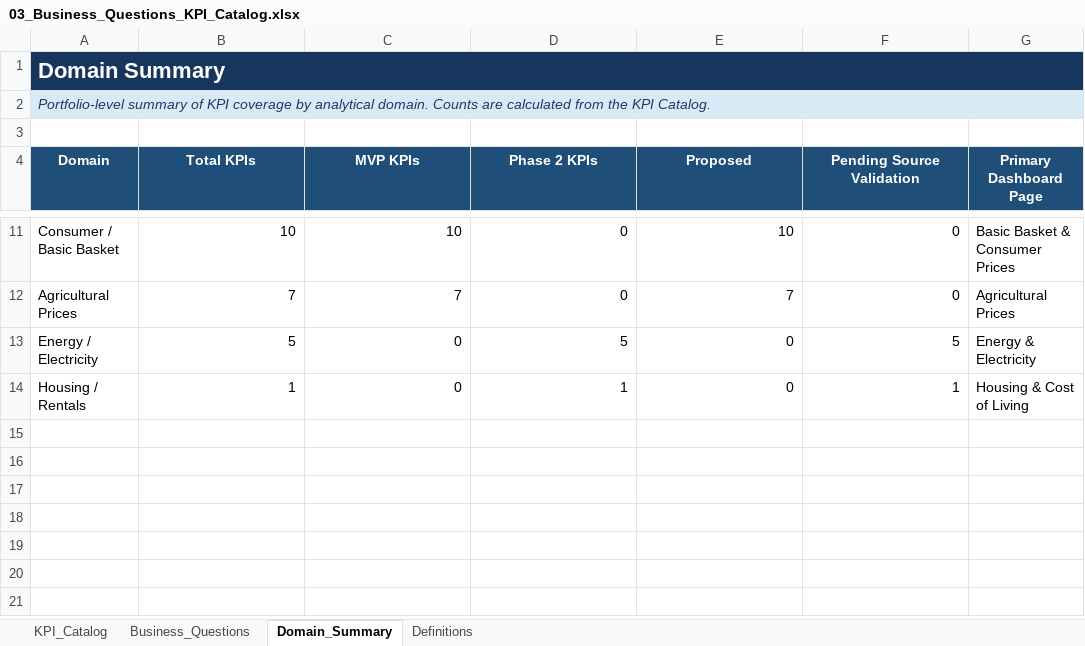
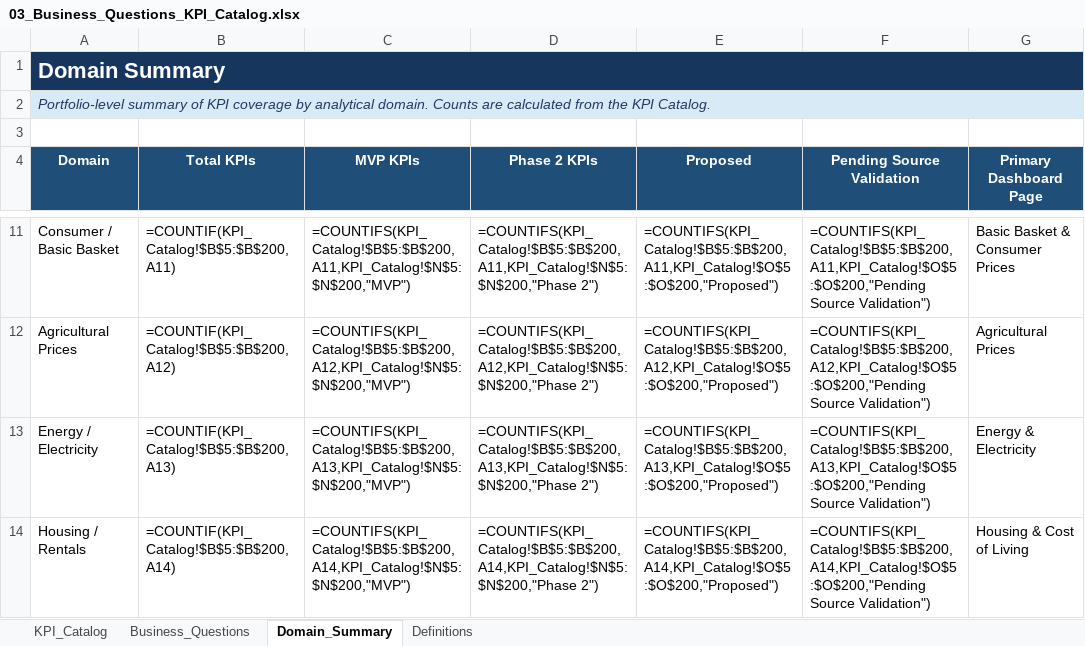
Before and after one commit to Stanly06/rd-economic-financial-intelligence, an Excel workbook: docs/03_Business_Questions_KPI_Catalog.xlsx, sheet Domain_Summary, drawn as a sheet; only a part is shown, gaps mark what is left out; values as stored, in another font and other column widths than the file's, no borders; formulas without a stored value are shown as written; charts and pictures and table styles not drawn; the diff covers the shown part only; the diff names each change by its address in the sheet, - before the commit and + after, or states it on an @@ line.

```diff
--- a/docs/03_Business_Questions_KPI_Catalog.xlsx (sheet Domain_Summary)
+++ b/docs/03_Business_Questions_KPI_Catalog.xlsx (sheet Domain_Summary)
-B11 (Total KPIs): 10
+B11 (Total KPIs): =COUNTIF(KPI_Catalog!$B$5:$B$200,A11)
-C11 (MVP KPIs): 10
+C11 (MVP KPIs): =COUNTIFS(KPI_Catalog!$B$5:$B$200,A11,KPI_Catalog!$N$5:$N$200,"MVP")
-D11 (Phase 2 KPIs): 0
+D11 (Phase 2 KPIs): =COUNTIFS(KPI_Catalog!$B$5:$B$200,A11,KPI_Catalog!$N$5:$N$200,"Phase 2")
-E11 (Proposed): 10
+E11 (Proposed): =COUNTIFS(KPI_Catalog!$B$5:$B$200,A11,KPI_Catalog!$O$5:$O$200,"Proposed")
-F11 (Pending Source Validation): 0
+F11 (Pending Source Validation): =COUNTIFS(KPI_Catalog!$B$5:$B$200,A11,KPI_Catalog!$O$5:$O$200,"Pending Source Validation")
-B12 (Total KPIs): 7
+B12 (Total KPIs): =COUNTIF(KPI_Catalog!$B$5:$B$200,A12)
-C12 (MVP KPIs): 7
+C12 (MVP KPIs): =COUNTIFS(KPI_Catalog!$B$5:$B$200,A12,KPI_Catalog!$N$5:$N$200,"MVP")
-D12 (Phase 2 KPIs): 0
+D12 (Phase 2 KPIs): =COUNTIFS(KPI_Catalog!$B$5:$B$200,A12,KPI_Catalog!$N$5:$N$200,"Phase 2")
-E12 (Proposed): 7
+E12 (Proposed): =COUNTIFS(KPI_Catalog!$B$5:$B$200,A12,KPI_Catalog!$O$5:$O$200,"Proposed")
-F12 (Pending Source Validation): 0
+F12 (Pending Source Validation): =COUNTIFS(KPI_Catalog!$B$5:$B$200,A12,KPI_Catalog!$O$5:$O$200,"Pending Source Validation")
-B13 (Total KPIs): 5
+B13 (Total KPIs): =COUNTIF(KPI_Catalog!$B$5:$B$200,A13)
-C13 (MVP KPIs): 0
+C13 (MVP KPIs): =COUNTIFS(KPI_Catalog!$B$5:$B$200,A13,KPI_Catalog!$N$5:$N$200,"MVP")
-D13 (Phase 2 KPIs): 5
+D13 (Phase 2 KPIs): =COUNTIFS(KPI_Catalog!$B$5:$B$200,A13,KPI_Catalog!$N$5:$N$200,"Phase 2")
-E13 (Proposed): 0
+E13 (Proposed): =COUNTIFS(KPI_Catalog!$B$5:$B$200,A13,KPI_Catalog!$O$5:$O$200,"Proposed")
-F13 (Pending Source Validation): 5
+F13 (Pending Source Validation): =COUNTIFS(KPI_Catalog!$B$5:$B$200,A13,KPI_Catalog!$O$5:$O$200,"Pending Source Validation")
-B14 (Total KPIs): 1
+B14 (Total KPIs): =COUNTIF(KPI_Catalog!$B$5:$B$200,A14)
-C14 (MVP KPIs): 0
+C14 (MVP KPIs): =COUNTIFS(KPI_Catalog!$B$5:$B$200,A14,KPI_Catalog!$N$5:$N$200,"MVP")
-D14 (Phase 2 KPIs): 1
+D14 (Phase 2 KPIs): =COUNTIFS(KPI_Catalog!$B$5:$B$200,A14,KPI_Catalog!$N$5:$N$200,"Phase 2")
-E14 (Proposed): 0
+E14 (Proposed): =COUNTIFS(KPI_Catalog!$B$5:$B$200,A14,KPI_Catalog!$O$5:$O$200,"Proposed")
-F14 (Pending Source Validation): 1
+F14 (Pending Source Validation): =COUNTIFS(KPI_Catalog!$B$5:$B$200,A14,KPI_Catalog!$O$5:$O$200,"Pending Source Validation")
```
Also changed, not shown: 30 edited cells elsewhere in this sheet, sheet KPI_Catalog, charts or pictures, 1 other file.
